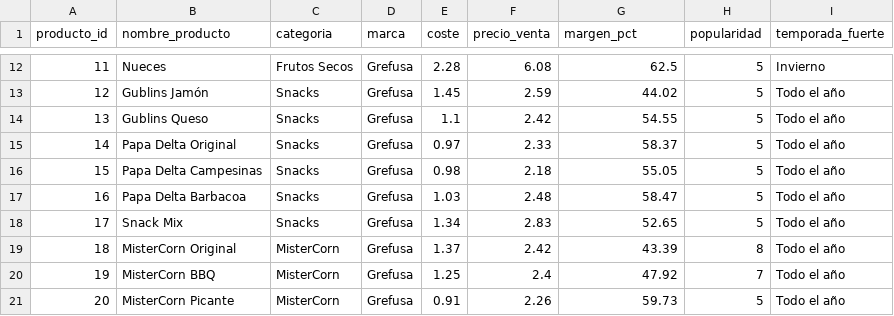
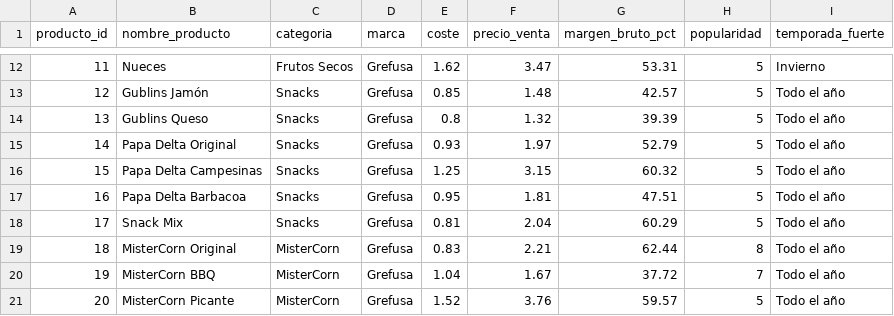
Before and after one commit to Gonzalo-6/grefusa_bi, a CSV file: data/raw/productos.csv, drawn as a sheet; only a part is shown, gaps mark what is left out; the diff covers the shown part only.

```diff
--- a/data/raw/productos.csv
+++ b/data/raw/productos.csv
@@ -1 +1 @@
-producto_id,nombre_producto,categoria,marca,coste,precio_venta,margen_pct,popularidad,temporada_fuerte
+producto_id,nombre_producto,categoria,marca,coste,precio_venta,margen_bruto_pct,popularidad,temporada_fuerte
@@ -12,10 +12,10 @@
-11,Nueces,Frutos Secos,Grefusa,2.28,6.08,62.5,5,Invierno
-12,Gublins Jamón,Snacks,Grefusa,1.45,2.59,44.02,5,Todo el año
-13,Gublins Queso,Snacks,Grefusa,1.1,2.42,54.55,5,Todo el año
-14,Papa Delta Original,Snacks,Grefusa,0.97,2.33,58.37,5,Todo el año
-15,Papa Delta Campesinas,Snacks,Grefusa,0.98,2.18,55.05,5,Todo el año
-16,Papa Delta Barbacoa,Snacks,Grefusa,1.03,2.48,58.47,5,Todo el año
-17,Snack Mix,Snacks,Grefusa,1.34,2.83,52.65,5,Todo el año
-18,MisterCorn Original,MisterCorn,Grefusa,1.37,2.42,43.39,8,Todo el año
-19,MisterCorn BBQ,MisterCorn,Grefusa,1.25,2.4,47.92,7,Todo el año
-20,MisterCorn Picante,MisterCorn,Grefusa,0.91,2.26,59.73,5,Todo el año
+11,Nueces,Frutos Secos,Grefusa,1.62,3.47,53.31,5,Invierno
+12,Gublins Jamón,Snacks,Grefusa,0.85,1.48,42.57,5,Todo el año
+13,Gublins Queso,Snacks,Grefusa,0.8,1.32,39.39,5,Todo el año
+14,Papa Delta Original,Snacks,Grefusa,0.93,1.97,52.79,5,Todo el año
+15,Papa Delta Campesinas,Snacks,Grefusa,1.25,3.15,60.32,5,Todo el año
+16,Papa Delta Barbacoa,Snacks,Grefusa,0.95,1.81,47.51,5,Todo el año
+17,Snack Mix,Snacks,Grefusa,0.81,2.04,60.29,5,Todo el año
+18,MisterCorn Original,MisterCorn,Grefusa,0.83,2.21,62.44,8,Todo el año
+19,MisterCorn BBQ,MisterCorn,Grefusa,1.04,1.67,37.72,7,Todo el año
+20,MisterCorn Picante,MisterCorn,Grefusa,1.52,3.76,59.57,5,Todo el año
```
Also changed, not shown: 54 edited cells elsewhere in this file, data/raw/clientes.csv, data/raw/empleados.csv, 3 other files.
